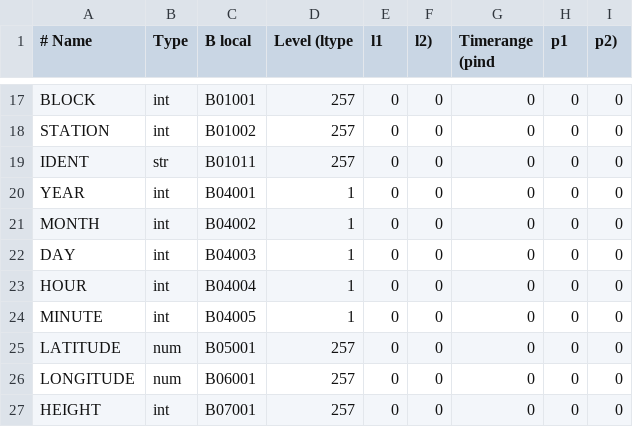
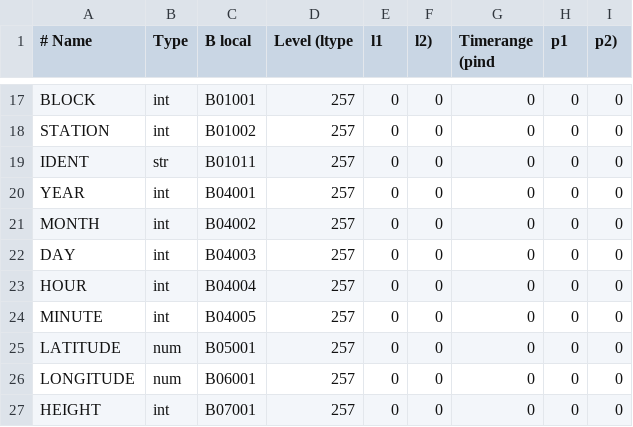
Before and after one commit to ARPA-SIMC/dballe, a CSV file: dballe/msg/vars.csv, drawn as a sheet; only a part is shown, gaps mark what is left out.

Commit message:
r7000@viaza:  enrico | 2006-01-28 18:55:56 +0100  Set the level of YEAR..MINUTE to be 257,0,0 instead of 1,0,0.  The test data for dba_db_generic test now needs to be regenerated.
git-svn-id: https://svn.smr.arpa.emr.it/dballe/dballe/trunk@760 5c06e07b-eeef-0310-a3fe-9f68d50baefc

```diff
--- a/dballe/msg/vars.csv
+++ b/dballe/msg/vars.csv
@@ -19,7 +19,7 @@ STATION,		int,	B01002,		257,  0, 0,		0,      0, 0
 IDENT,			str,	B01011,		257,  0, 0,		0,      0, 0
-YEAR,			int,	B04001,		  1,  0, 0,		0,	0, 0
-MONTH,			int,	B04002,		  1,  0, 0,		0,	0, 0
-DAY,			int,	B04003,		  1,  0, 0,		0,	0, 0
-HOUR,			int,	B04004,		  1,  0, 0,		0,	0, 0
-MINUTE,			int,	B04005,		  1,  0, 0,		0,	0, 0
+YEAR,			int,	B04001,		257,  0, 0,		0,	0, 0
+MONTH,			int,	B04002,		257,  0, 0,		0,	0, 0
+DAY,			int,	B04003,		257,  0, 0,		0,	0, 0
+HOUR,			int,	B04004,		257,  0, 0,		0,	0, 0
+MINUTE,			int,	B04005,		257,  0, 0,		0,	0, 0
 LATITUDE,		num,	B05001,		257,  0, 0,		0,      0, 0
```
